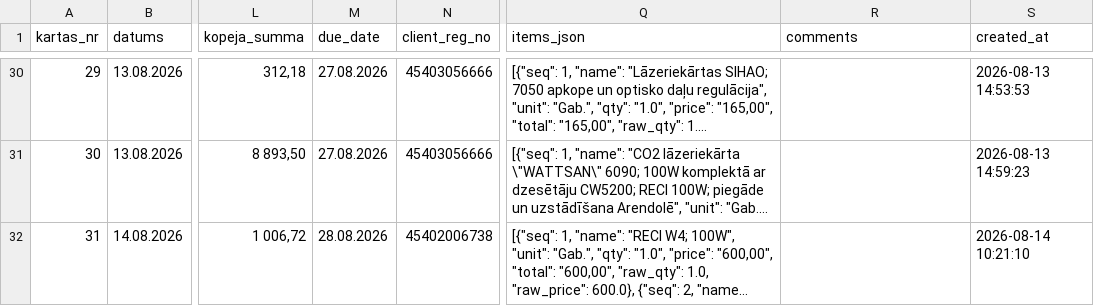
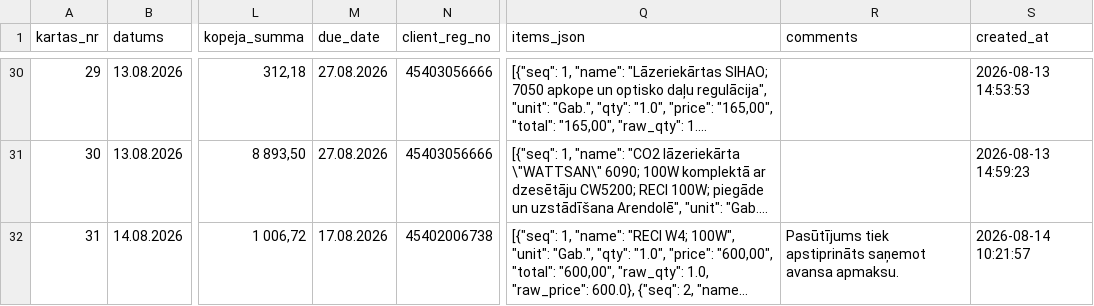
Before and after one commit to Andzhss/OnlinePavadzimes, a CSV file: OnlinePavadzimes/invoice_history.csv, drawn as a sheet; only a part is shown, gaps mark what is left out; long unchanged cells end in …; the diff names each change by its address in the sheet, - before the commit and + after, or states it on an @@ line.

Commit message:
Pievieno BR 0119

```diff
--- a/OnlinePavadzimes/invoice_history.csv
+++ b/OnlinePavadzimes/invoice_history.csv
-M32 (due_date): 28.08.2026
+M32 (due_date): 17.08.2026
-R32 (comments): (empty)
+R32 (comments): Pasūtījums tiek apstiprināts saņemot avansa apmaksu.
-S32 (created_at): 2026-08-14 10:21:10
+S32 (created_at): 2026-08-14 10:21:57
```
